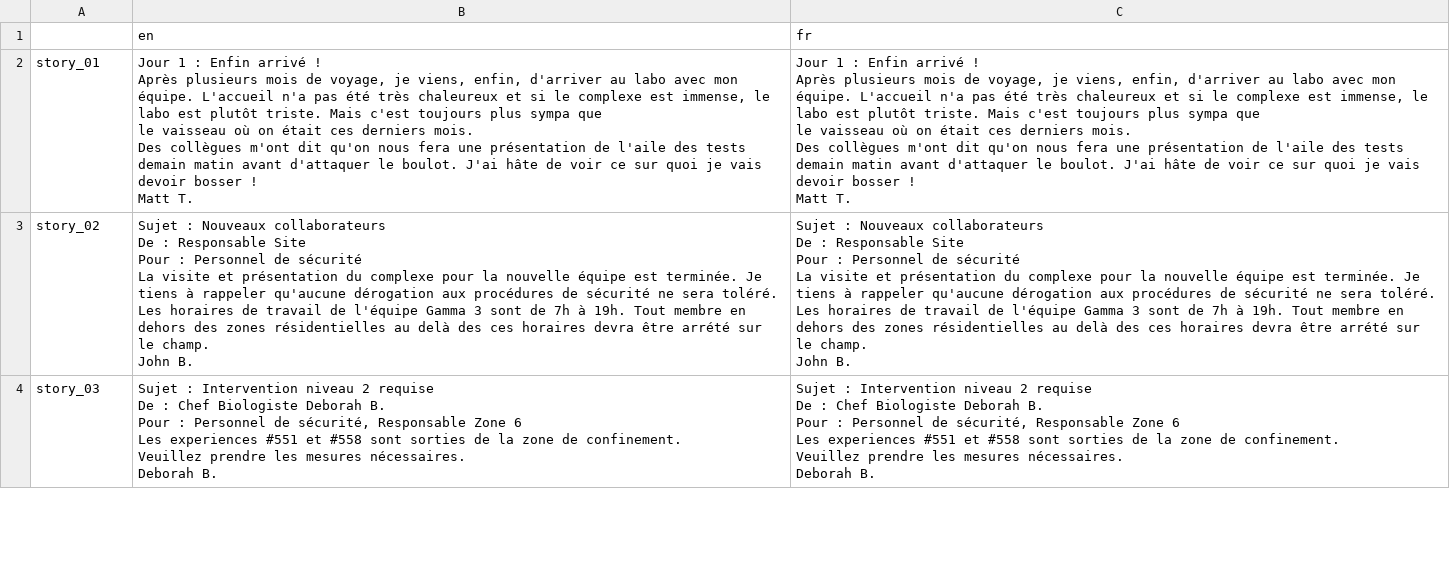
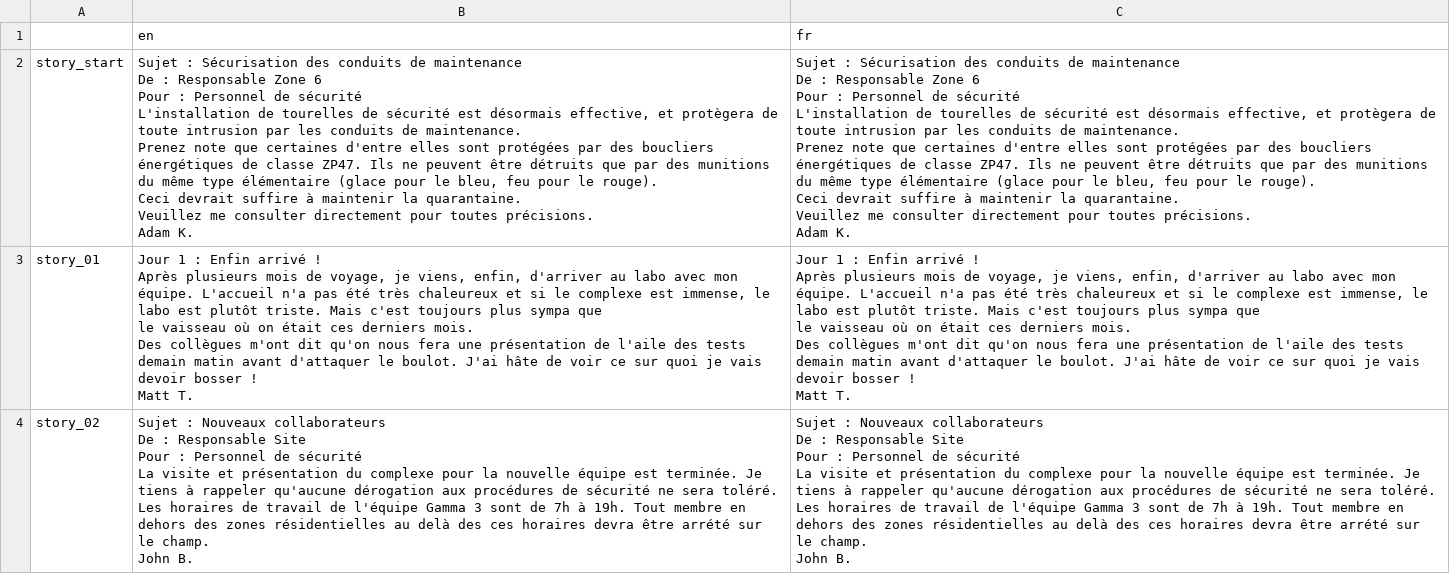
Before and after one commit to Sebajuste/davus_project, a CSV file: i18n/stories.csv, drawn as a sheet; only a part is shown; the shorter side is filled out with more unchanged rows; ↵ is a line break in a cell; the diff names each change by its address in the sheet, - before the commit and + after, or states it on an @@ line.

Commit message:
Add message to inform turret shields

```diff
--- a/i18n/stories.csv
+++ b/i18n/stories.csv
+row 2: story_start | Sujet : Sécurisation des conduits de maintenance ↵ De : Responsable Zone 6 ↵ Pour : Personnel de sécurité ↵ L'installation de tourelles de sécurité est désormais effective, et protègera de toute intrusion par les conduits de maintenance. ↵ Prenez note que certaines d'entre elles sont protégées par des boucliers énergétiques de classe ZP47. Ils ne peuvent être détruits que par des munitions du même type élémentaire (glace pour le bleu, feu pour le rouge). ↵ Ceci devrait suffire à maintenir la quarantaine. ↵ Veuillez me consulter directement pour toutes précisions. ↵ Adam K. | Sujet : Sécurisation des conduits de maintenance ↵ De : Responsable Zone 6 ↵ Pour : Personnel de sécurité ↵ L'installation de tourelles de sécurité est désormais effective, et protègera de toute intrusion par les conduits de maintenance. ↵ Prenez note que certaines d'entre elles sont protégées par des boucliers énergétiques de classe ZP47. Ils ne peuvent être détruits que par des munitions du même type élémentaire (glace pour le bleu, feu pour le rouge). ↵ Ceci devrait suffire à maintenir la quarantaine. ↵ Veuillez me consulter directement pour toutes précisions. ↵ Adam K.
```
